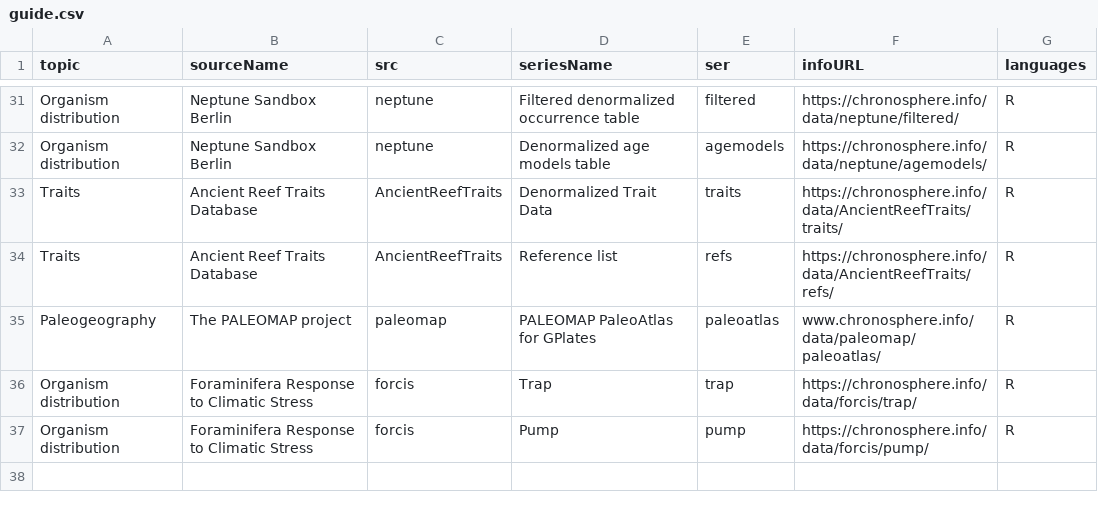
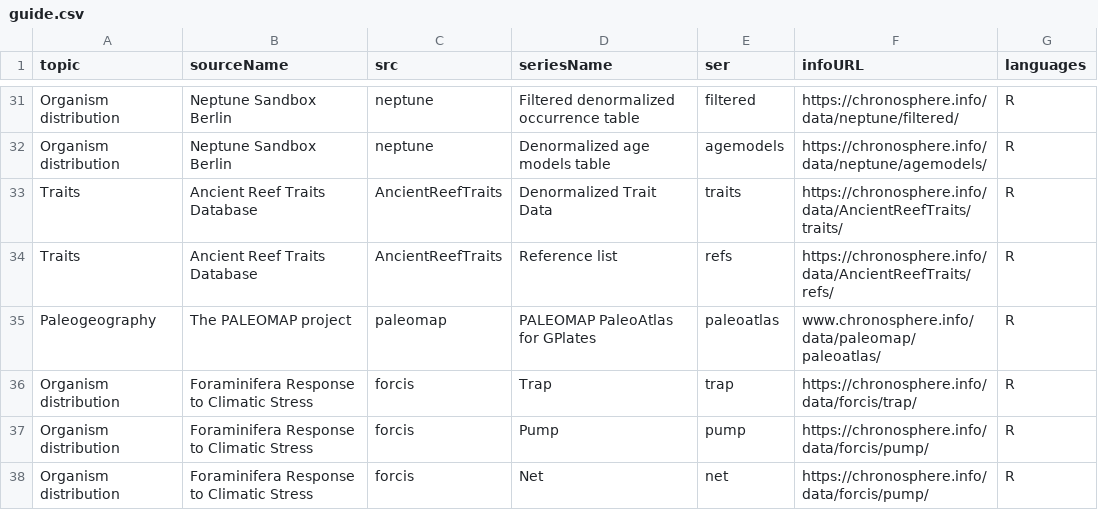
Before and after one commit to chronosphere-info/chrono_arch_2, a CSV file: users/public/guide.csv, drawn as a sheet; only a part is shown, gaps mark what is left out.

```diff
--- a/users/public/guide.csv
+++ b/users/public/guide.csv
@@ -37 +37,2 @@
 "Organism distribution","Foraminifera Response to Climatic Stress","forcis","Pump","pump","https://chronosphere.info/data/forcis/pump/","R"
+"Organism distribution","Foraminifera Response to Climatic Stress","forcis","Net","net","https://chronosphere.info/data/forcis/pump/","R"
```
Also changed, not shown: users/public/R/forcis.csv, users/public/R/subguide.csv, 2 other files.
